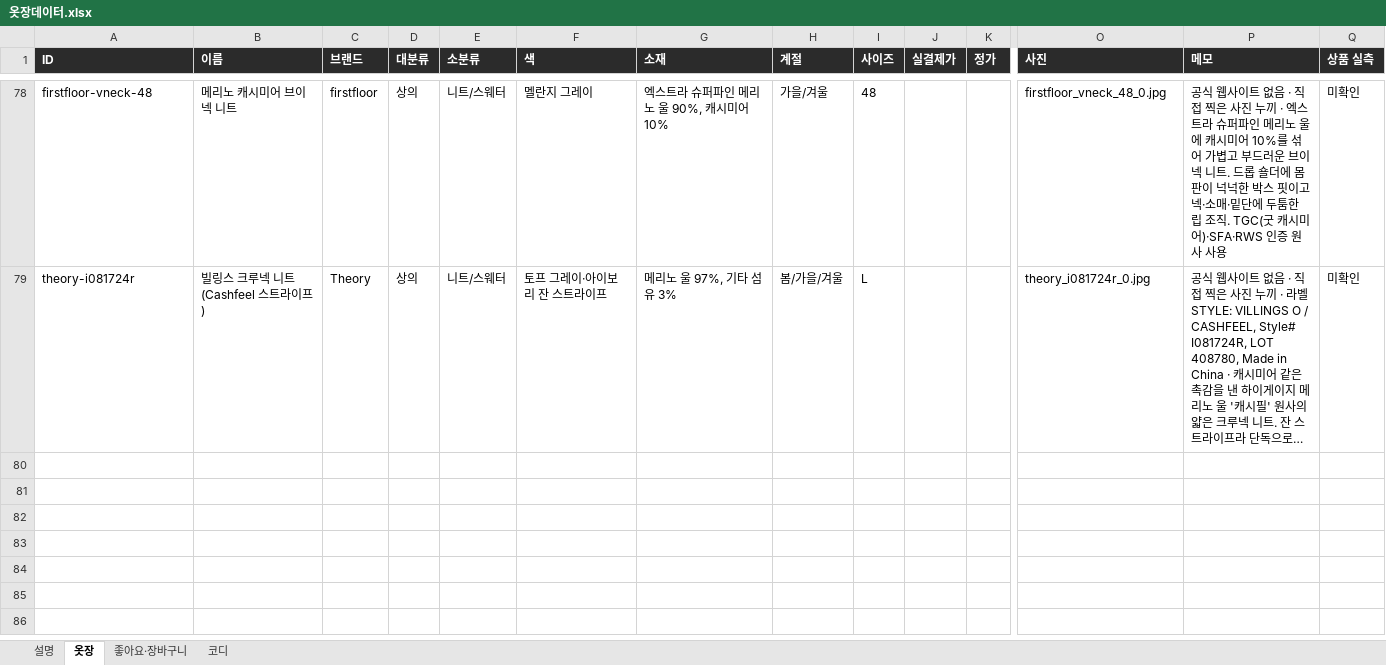
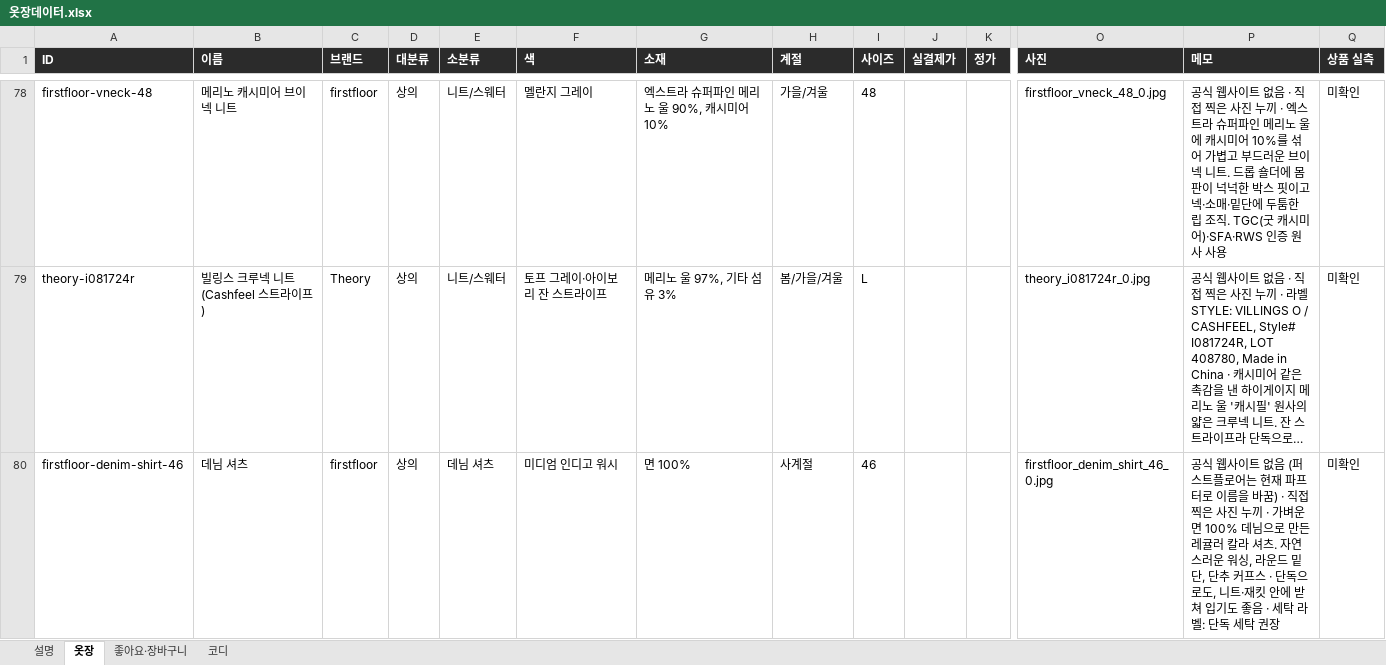
Before and after one commit to jwarchive05/jiwon-closet, an Excel workbook: 옷장데이터.xlsx, sheet 옷장, drawn as a sheet; only a part is shown, gaps mark what is left out; long unchanged cells end in …; values as stored, in another font and other column widths than the file's, no borders; rows hold the shown columns only; the diff covers the shown part only; the diff names each change by its address in the sheet, - before the commit and + after, or states it on an @@ line.

```diff
--- a/옷장데이터.xlsx (sheet 옷장)
+++ b/옷장데이터.xlsx (sheet 옷장)
+row 80: firstfloor-denim-shirt-46 | 데님 셔츠 | firstfloor | 상의 | 데님 셔츠 | 미디엄 인디고 워시 | 면 100% | 사계절 | 46 |  |  | firstfloor_denim_shirt_46_0.jpg | 공식 웹사이트 없음 (퍼스트플로어는 현재 파프터로 이름을 바꿈) · 직접 찍은 사진 누끼 · 가벼운 면 100% 데님으로 만든 레귤러 칼라 셔츠. 자연스러운 워싱, 라운드 밑단, 단추 커프스 · 단독으로도, 니트·재킷 안에 받쳐 입기도 좋음 · 세탁 라벨: 단독 세탁 권장 | 미확인
```
Also changed, not shown: 1 added row and 1 edited cell elsewhere in this sheet, 4 other files.
